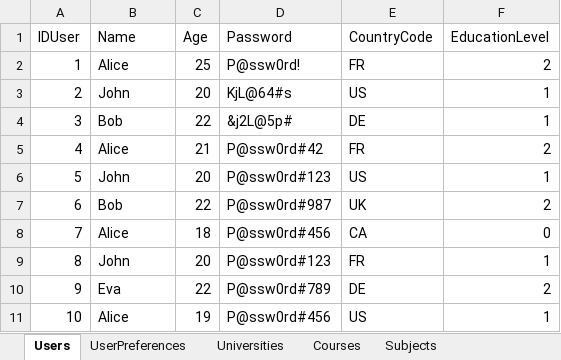
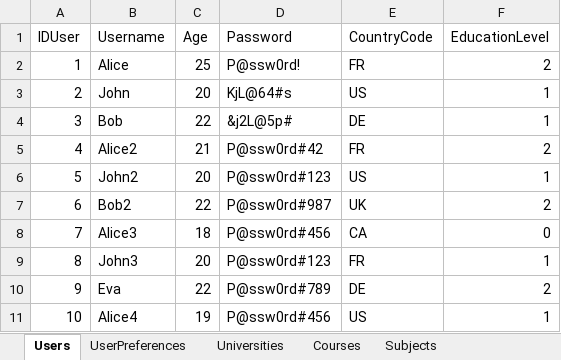
Before and after one commit to OdinMeng/UniMatch, an Excel workbook: UniMatch/data/database/dataset.xlsx, sheet Users, drawn as a sheet; values as stored, in another font and other column widths than the file's, no borders; the diff names each change by its address in the sheet, - before the commit and + after, or states it on an @@ line.

Commit message:
added database handling (user info, login and registration). the scripts can be used for login/registration form of the website

```diff
--- a/UniMatch/data/database/dataset.xlsx (sheet Users)
+++ b/UniMatch/data/database/dataset.xlsx (sheet Users)
-B1: Name
+B1: Username
-B5 (Username): Alice
+B5 (Username): Alice2
-B6 (Username): John
+B6 (Username): John2
-B7 (Username): Bob
+B7 (Username): Bob2
-B8 (Username): Alice
+B8 (Username): Alice3
-B9 (Username): John
+B9 (Username): John3
-B11 (Username): Alice
+B11 (Username): Alice4
```
Also changed, not shown: 11 other files.
